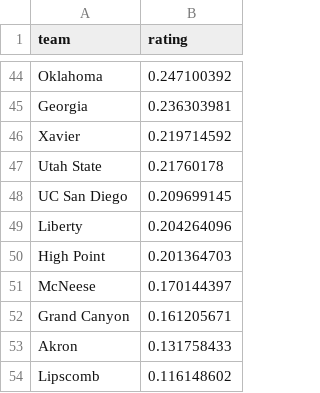
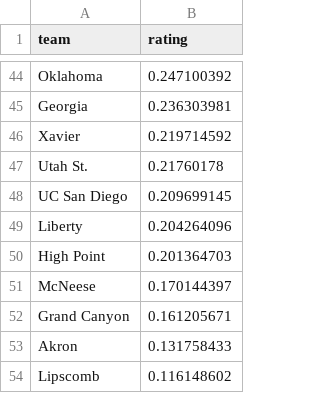
Before and after one commit to jeff-townsend/sports-analytics, a CSV file: data/NCB/2025/2025_bracket_ratings.csv, drawn as a sheet; only a part is shown, gaps mark what is left out.

Commit message:
Update 2025_bracket_ratings.csv

```diff
--- a/data/NCB/2025/2025_bracket_ratings.csv
+++ b/data/NCB/2025/2025_bracket_ratings.csv
@@ -46,3 +46,3 @@ Georgia,0.236303981
 Xavier,0.219714592
-Utah State,0.21760178
+Utah St.,0.21760178
 UC San Diego,0.209699145
```
